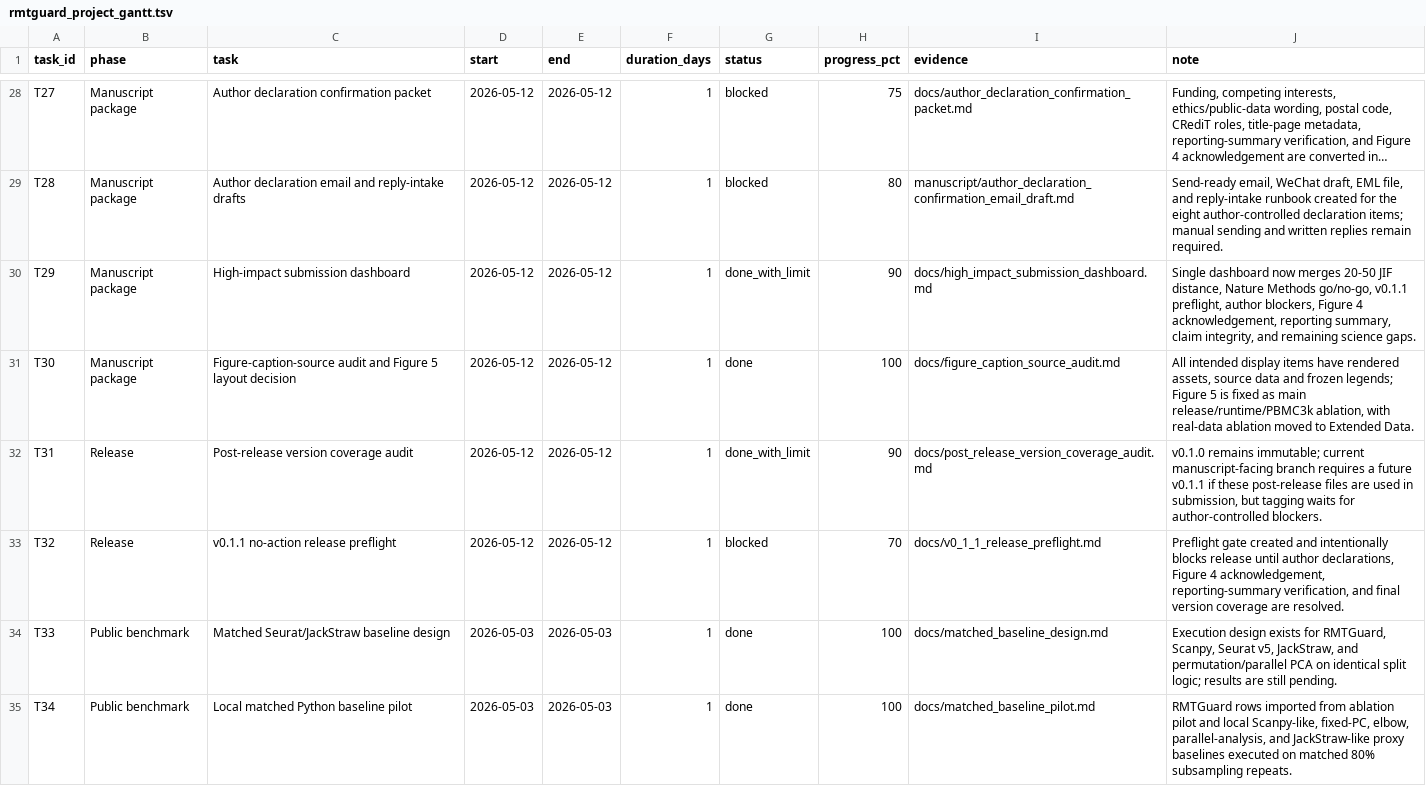
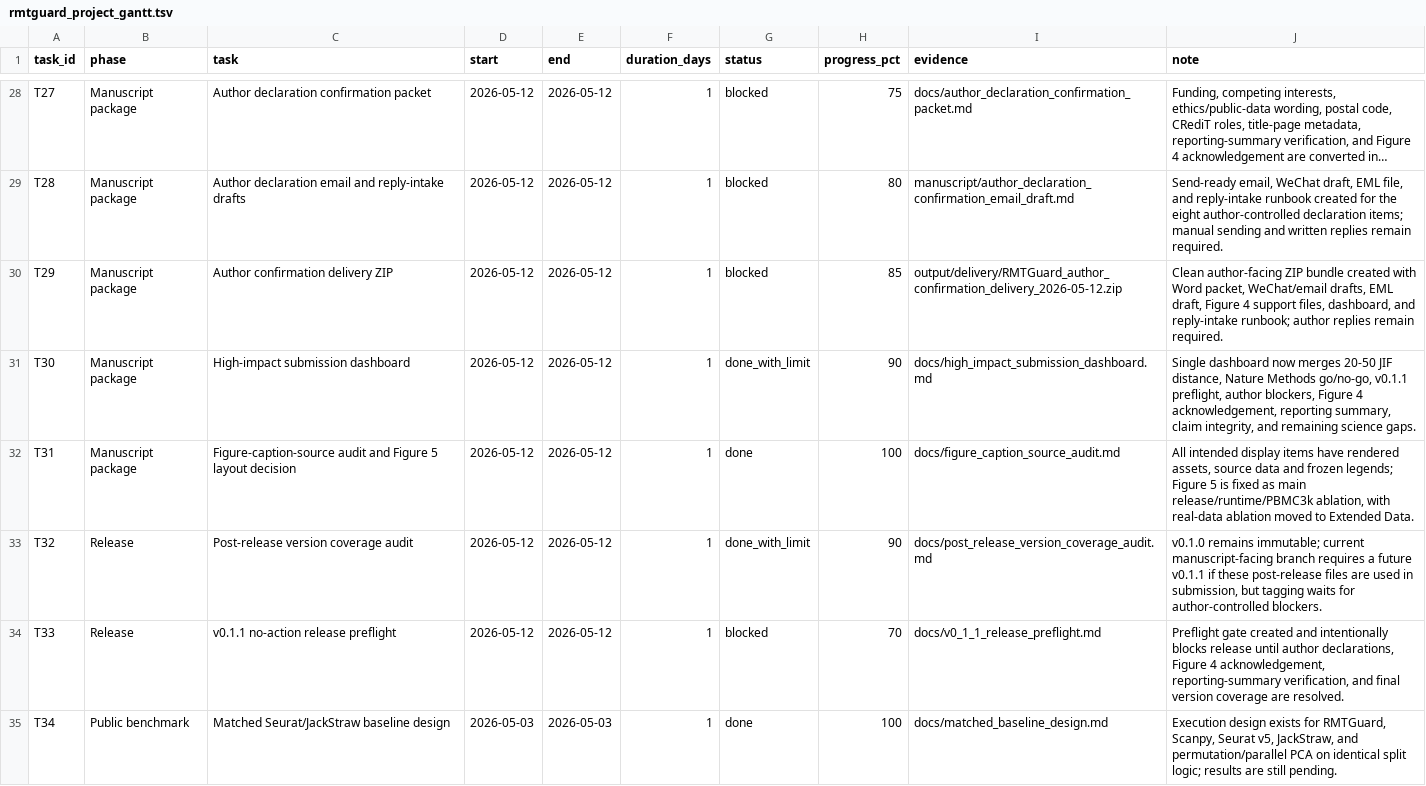
Before and after one commit to healthgreat/rmtguard, a TSV file: results/project_management/rmtguard_project_gantt.tsv, drawn as a sheet; only a part is shown, gaps mark what is left out; long unchanged cells end in …; the diff covers the shown part only; the diff names each change by its address in the sheet, - before the commit and + after, or states it on an @@ line.

```diff
--- a/results/project_management/rmtguard_project_gantt.tsv
+++ b/results/project_management/rmtguard_project_gantt.tsv
-C30 (task): High-impact submission dashboard
+C30 (task): Author confirmation delivery ZIP
-G30 (status): done_with_limit
+G30 (status): blocked
-H30 (progress_pct): 90
+H30 (progress_pct): 85
-I30 (evidence): docs/high_impact_submission_dashboard.md
+I30 (evidence): output/delivery/RMTGuard_author_confirmation_delivery_2026-05-12.zip
-J30 (note): Single dashboard now merges 20-50 JIF distance, Nature Methods go/no-go, v0.1.1 preflight, author blockers, Figure 4 acknowledgement, reporting summary, claim integrity, and remaining science gaps.
+J30 (note): Clean author-facing ZIP bundle created with Word packet, WeChat/email drafts, EML draft, Figure 4 support files, dashboard, and reply-intake runbook; author replies remain required.
-C31 (task): Figure-caption-source audit and Figure 5 layout decision
+C31 (task): High-impact submission dashboard
-G31 (status): done
+G31 (status): done_with_limit
-H31 (progress_pct): 100
+H31 (progress_pct): 90
-I31 (evidence): docs/figure_caption_source_audit.md
+I31 (evidence): docs/high_impact_submission_dashboard.md
-J31 (note): All intended display items have rendered assets, source data and frozen legends; Figure 5 is fixed as main release/runtime/PBMC3k ablation, with real-data ablation moved to Extended Data.
+J31 (note): Single dashboard now merges 20-50 JIF distance, Nature Methods go/no-go, v0.1.1 preflight, author blockers, Figure 4 acknowledgement, reporting summary, claim integrity, and remaining science gaps.
-B32 (phase): Release
+B32 (phase): Manuscript package
-C32 (task): Post-release version coverage audit
+C32 (task): Figure-caption-source audit and Figure 5 layout decision
-G32 (status): done_with_limit
+G32 (status): done
-H32 (progress_pct): 90
+H32 (progress_pct): 100
-I32 (evidence): docs/post_release_version_coverage_audit.md
+I32 (evidence): docs/figure_caption_source_audit.md
-J32 (note): v0.1.0 remains immutable; current manuscript-facing branch requires a future v0.1.1 if these post-release files are used in submission, but tagging waits for author-controlled blockers.
+J32 (note): All intended display items have rendered assets, source data and frozen legends; Figure 5 is fixed as main release/runtime/PBMC3k ablation, with real-data ablation moved to Extended Data.
-C33 (task): v0.1.1 no-action release preflight
+C33 (task): Post-release version coverage audit
-G33 (status): blocked
+G33 (status): done_with_limit
-H33 (progress_pct): 70
+H33 (progress_pct): 90
-I33 (evidence): docs/v0_1_1_release_preflight.md
+I33 (evidence): docs/post_release_version_coverage_audit.md
-J33 (note): Preflight gate created and intentionally blocks release until author declarations, Figure 4 acknowledgement, reporting-summary verification, and final version coverage are resolved.
+J33 (note): v0.1.0 remains immutable; current manuscript-facing branch requires a future v0.1.1 if these post-release files are used in submission, but tagging waits for author-controlled blockers.
-B34 (phase): Public benchmark
+B34 (phase): Release
-C34 (task): Matched Seurat/JackStraw baseline design
+C34 (task): v0.1.1 no-action release preflight
-D34 (start): 2026-05-03
+D34 (start): 2026-05-12
-E34 (end): 2026-05-03
+E34 (end): 2026-05-12
-G34 (status): done
+G34 (status): blocked
-H34 (progress_pct): 100
+H34 (progress_pct): 70
-I34 (evidence): docs/matched_baseline_design.md
+I34 (evidence): docs/v0_1_1_release_preflight.md
-J34 (note): Execution design exists for RMTGuard, Scanpy, Seurat v5, JackStraw, and permutation/parallel PCA on identical split logic; results are still pending.
+J34 (note): Preflight gate created and intentionally blocks release until author declarations, Figure 4 acknowledgement, reporting-summary verification, and final version coverage are resolved.
-C35 (task): Local matched Python baseline pilot
+C35 (task): Matched Seurat/JackStraw baseline design
-I35 (evidence): docs/matched_baseline_pilot.md
+I35 (evidence): docs/matched_baseline_design.md
-J35 (note): RMTGuard rows imported from ablation pilot and local Scanpy-like, fixed-PC, elbow, parallel-analysis, and JackStraw-like proxy baselines executed on matched 80% subsampling repeats.
+J35 (note): Execution design exists for RMTGuard, Scanpy, Seurat v5, JackStraw, and permutation/parallel PCA on identical split logic; results are still pending.
```
Also changed, not shown: 1 added row and 49 edited cells elsewhere in this file, results/shared_info/rmtguard_shared_export_manifest.tsv, results/submission/current_evidence_freeze_manifest.tsv, 18 other files.
